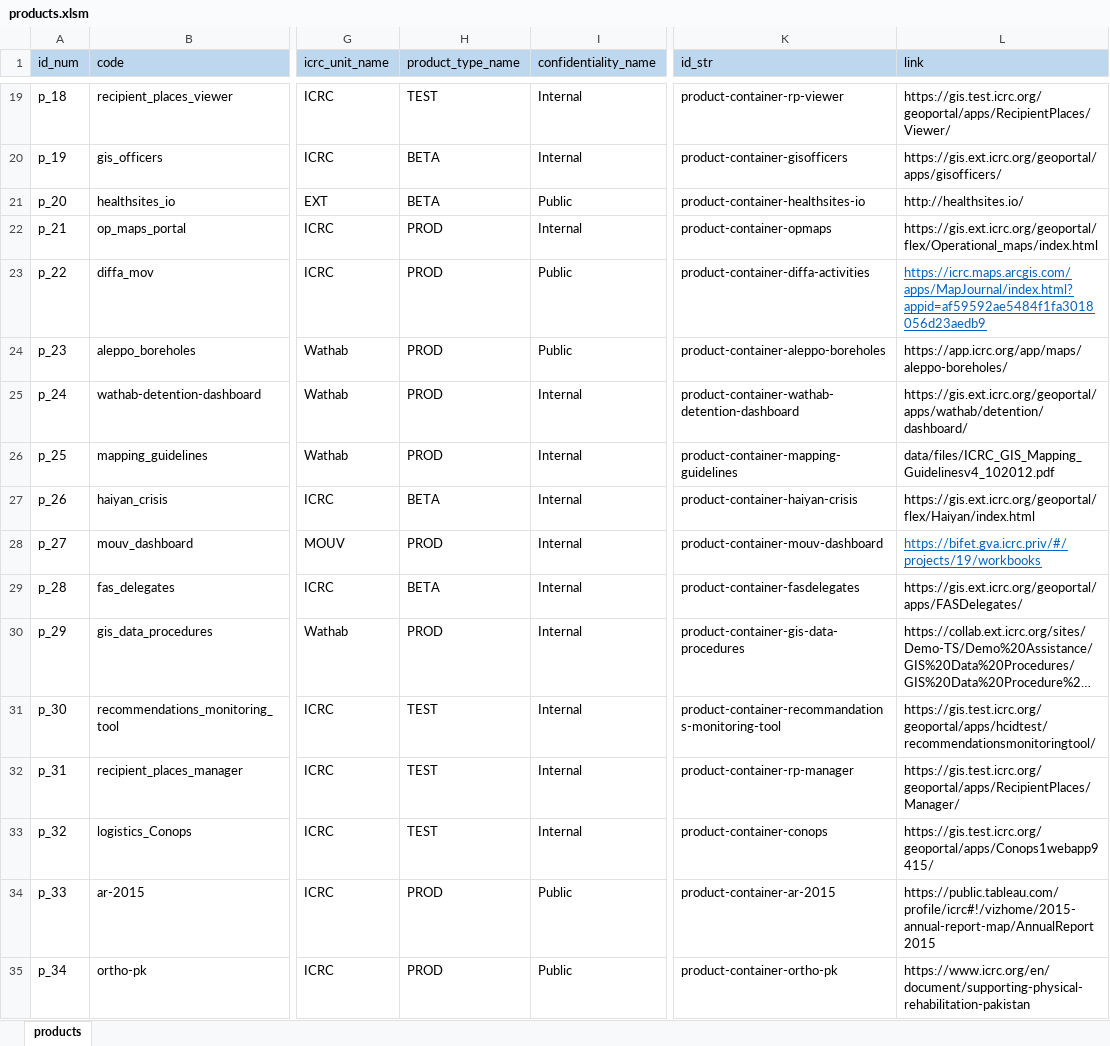
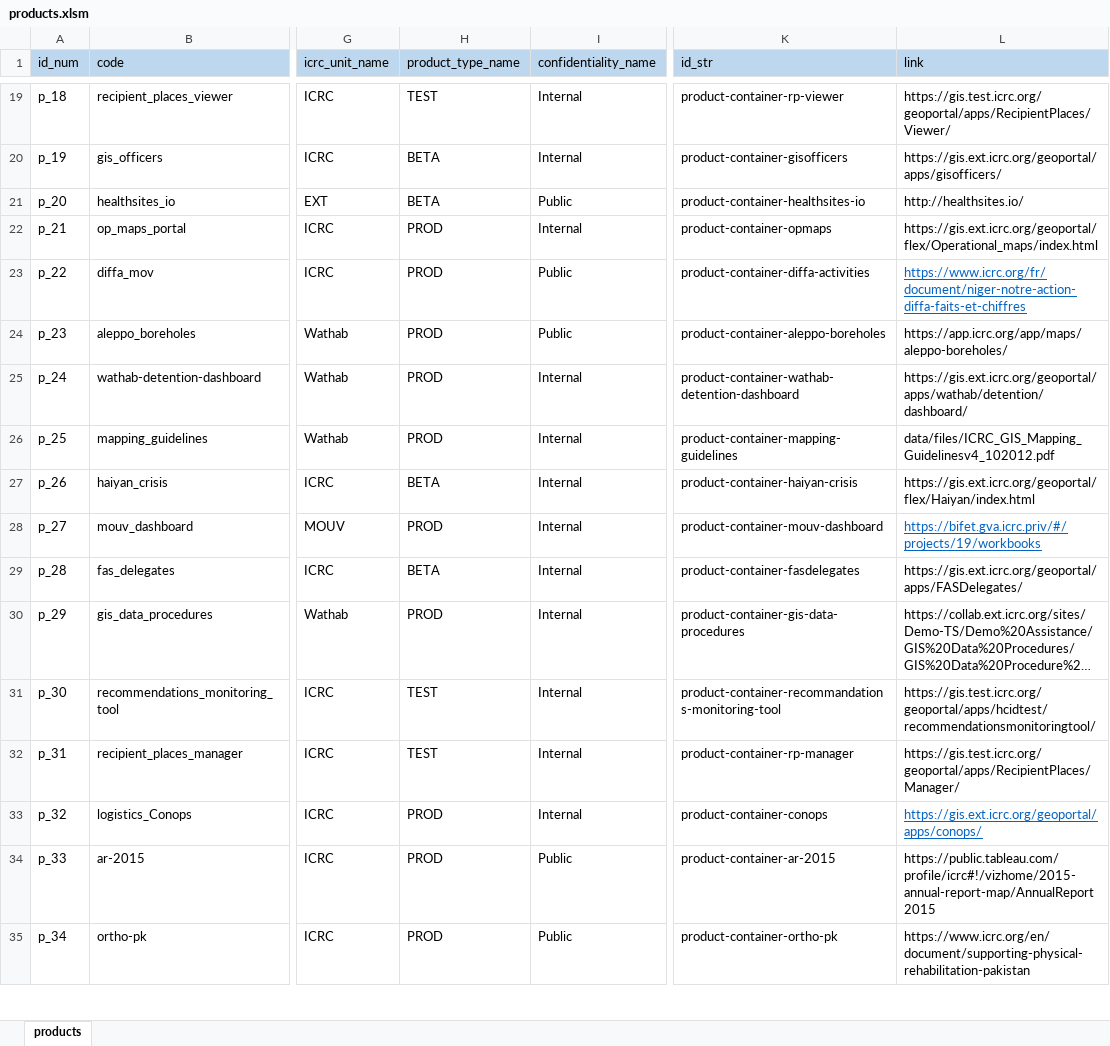
Before and after one commit to GISupportICRC/GISResourceCenter, an Excel workbook: data/products.xlsm, sheet products, drawn as a sheet; only a part is shown, gaps mark what is left out; long unchanged cells end in …; values as stored, in another font and other column widths than the file's, no borders; charts and pictures and conditional formats not drawn; the diff names each change by its address in the sheet, - before the commit and + after, or states it on an @@ line.

Commit message:
Update 11.10.2016
CONOPS from TEST to PROD

```diff
--- a/data/products.xlsm (sheet products)
+++ b/data/products.xlsm (sheet products)
-L23 (link): https://icrc.maps.arcgis.com/apps/MapJournal/index.html?appid=af59592ae5484f1fa3018056d23aedb9
+L23 (link): https://www.icrc.org/fr/document/niger-notre-action-diffa-faits-et-chiffres
-H33 (product_type_name): TEST
+H33 (product_type_name): PROD
-L33 (link): https://gis.test.icrc.org/geoportal/apps/Conops1webapp9415/
+L33 (link): https://gis.ext.icrc.org/geoportal/apps/conops/
@@ L33 underline: off → on, text colour: black → #0563C1 @@
```
Also changed, not shown: charts or pictures, 1 other file.
